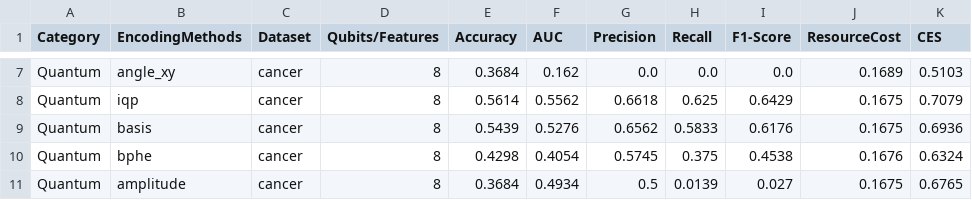
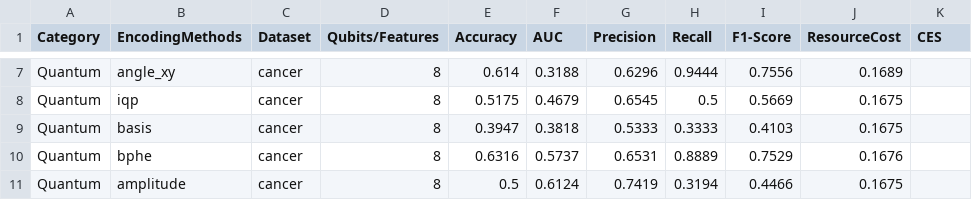
Before and after one commit to AbhishekHumagain/QMLBenchmarking, a CSV file: results/qebs_quantum_vs_classical_nov2025-2.csv, drawn as a sheet; only a part is shown, gaps mark what is left out; the diff covers the shown part only; the diff names each change by its address in the sheet, - before the commit and + after, or states it on an @@ line.

```diff
--- a/results/qebs_quantum_vs_classical_nov2025-2.csv
+++ b/results/qebs_quantum_vs_classical_nov2025-2.csv
-E7 (Accuracy): 0.3684
+E7 (Accuracy): 0.614
-F7 (AUC): 0.162
+F7 (AUC): 0.3188
-G7 (Precision): 0.0
+G7 (Precision): 0.6296
-H7 (Recall): 0.0
+H7 (Recall): 0.9444
-I7 (F1-Score): 0.0
+I7 (F1-Score): 0.7556
-K7 (CES): 0.5103
+K7 (CES): (empty)
-E8 (Accuracy): 0.5614
+E8 (Accuracy): 0.5175
-F8 (AUC): 0.5562
+F8 (AUC): 0.4679
-G8 (Precision): 0.6618
+G8 (Precision): 0.6545
-H8 (Recall): 0.625
+H8 (Recall): 0.5
-I8 (F1-Score): 0.6429
+I8 (F1-Score): 0.5669
-K8 (CES): 0.7079
+K8 (CES): (empty)
-E9 (Accuracy): 0.5439
+E9 (Accuracy): 0.3947
-F9 (AUC): 0.5276
+F9 (AUC): 0.3818
-G9 (Precision): 0.6562
+G9 (Precision): 0.5333
-H9 (Recall): 0.5833
+H9 (Recall): 0.3333
-I9 (F1-Score): 0.6176
+I9 (F1-Score): 0.4103
-K9 (CES): 0.6936
+K9 (CES): (empty)
-E10 (Accuracy): 0.4298
+E10 (Accuracy): 0.6316
-F10 (AUC): 0.4054
+F10 (AUC): 0.5737
-G10 (Precision): 0.5745
+G10 (Precision): 0.6531
-H10 (Recall): 0.375
+H10 (Recall): 0.8889
-I10 (F1-Score): 0.4538
+I10 (F1-Score): 0.7529
-K10 (CES): 0.6324
+K10 (CES): (empty)
-E11 (Accuracy): 0.3684
+E11 (Accuracy): 0.5
-F11 (AUC): 0.4934
+F11 (AUC): 0.6124
-G11 (Precision): 0.5
+G11 (Precision): 0.7419
-H11 (Recall): 0.0139
+H11 (Recall): 0.3194
-I11 (F1-Score): 0.027
+I11 (F1-Score): 0.4466
-K11 (CES): 0.6765
+K11 (CES): (empty)
```
Also changed, not shown: 72 edited cells elsewhere in this file, 9 other files.
